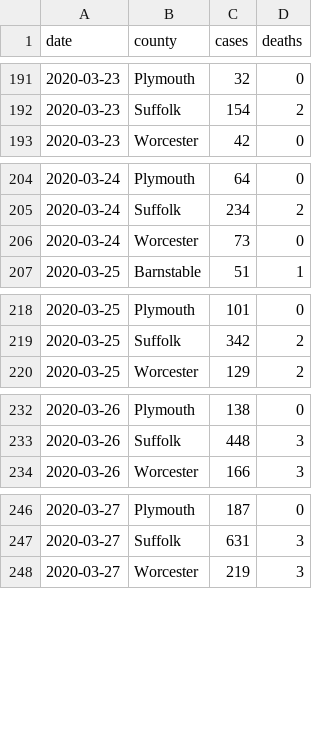
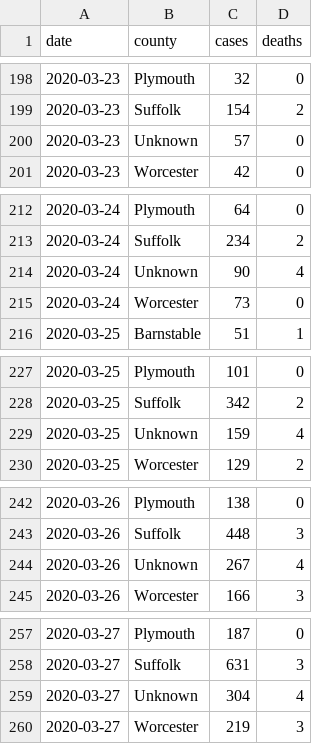
Before and after one commit to russellsamora/covid-berkshires, a CSV file: src/data/ma.csv, drawn as a sheet; only a part is shown, gaps mark what is left out; the diff covers the shown part only.

```diff
--- a/src/data/ma.csv
+++ b/src/data/ma.csv
@@ -192,2 +199,3 @@ date,county,cases,deaths
 2020-03-23,Suffolk,154,2
+2020-03-23,Unknown,57,0
 2020-03-23,Worcester,42,0
@@ -205,2 +213,3 @@ date,county,cases,deaths
 2020-03-24,Suffolk,234,2
+2020-03-24,Unknown,90,4
 2020-03-24,Worcester,73,0
@@ -219,2 +228,3 @@ date,county,cases,deaths
 2020-03-25,Suffolk,342,2
+2020-03-25,Unknown,159,4
 2020-03-25,Worcester,129,2
@@ -233,2 +243,3 @@ date,county,cases,deaths
 2020-03-26,Suffolk,448,3
+2020-03-26,Unknown,267,4
 2020-03-26,Worcester,166,3
@@ -247,2 +258,3 @@ date,county,cases,deaths
 2020-03-27,Suffolk,631,3
+2020-03-27,Unknown,304,4
 2020-03-27,Worcester,219,3
```
Also changed, not shown: 31 added rows elsewhere in this file, 4 other files.
